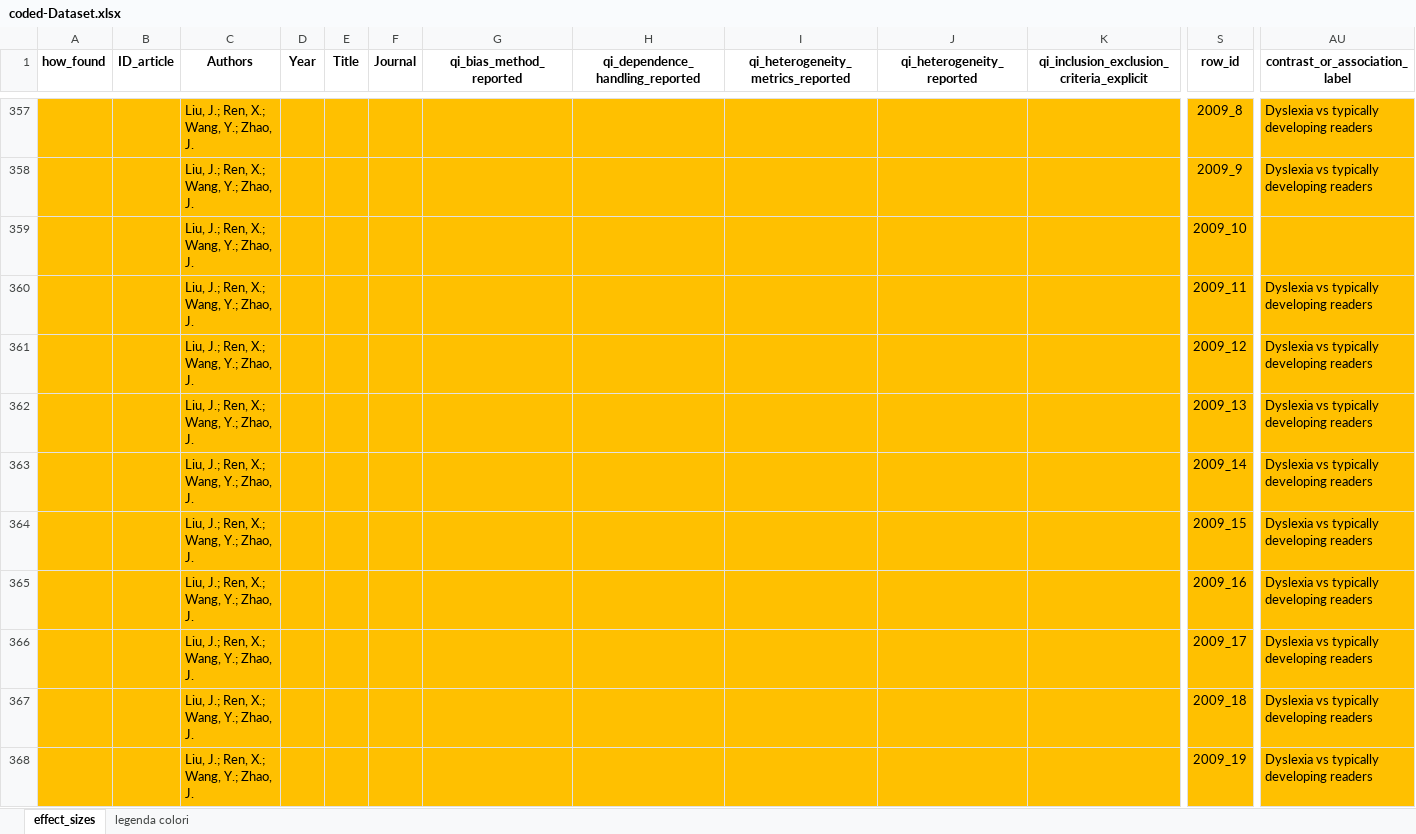
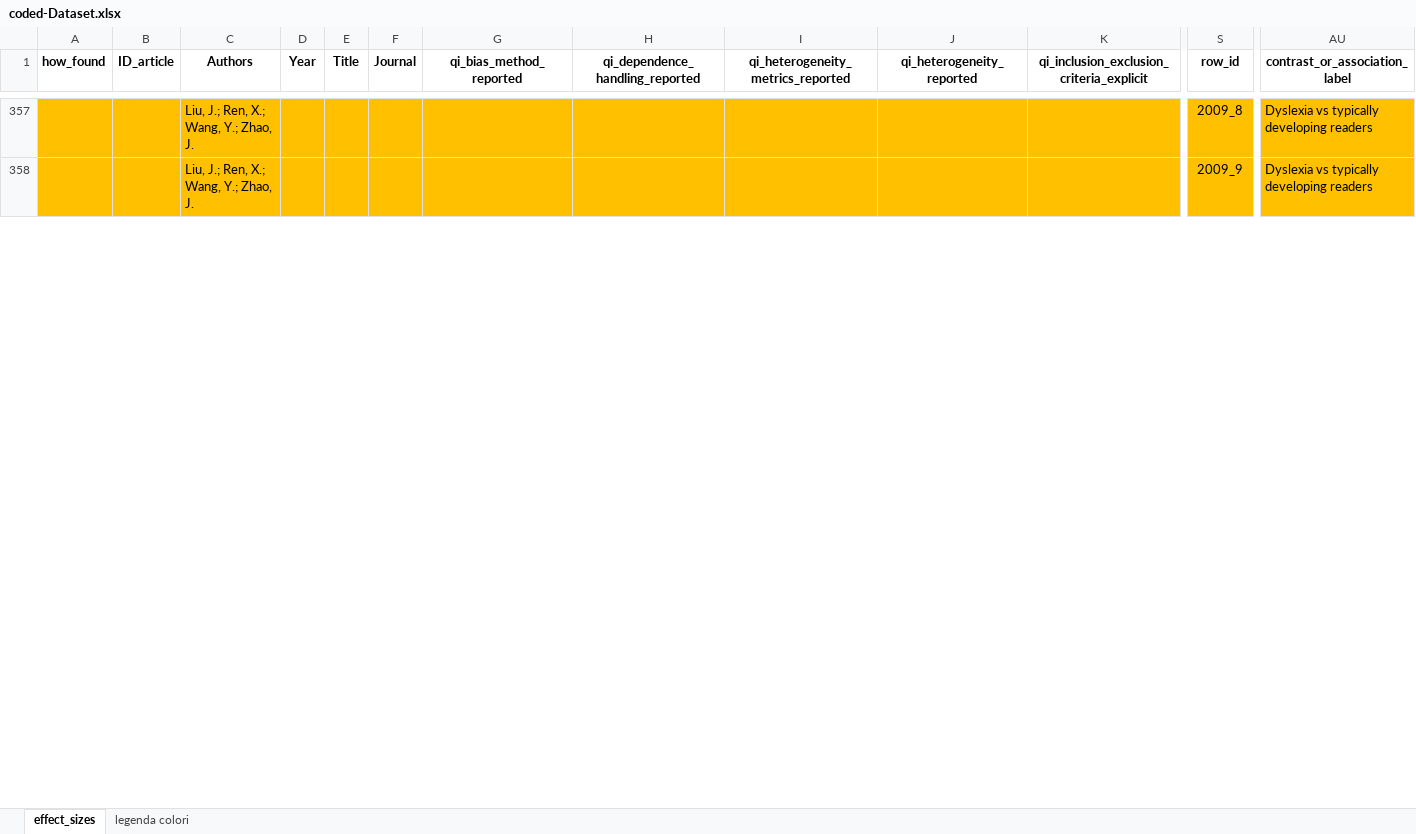
Before and after one commit to EnricoToffalini/Meta-review-cognitive-profiles-ADHD-Dyslexia, an Excel workbook: Data/coded-Dataset.xlsx, sheet effect_sizes, drawn as a sheet; only a part is shown, gaps mark what is left out; values as stored, in another font and other column widths than the file's, no borders; removed rows and columns are numbered as before the commit, all else as after; rows hold the shown columns only; the diff covers the shown part only; the diff names each change by its address in the sheet, - before the commit and + after, or states it on an @@ line.

```diff
--- a/Data/coded-Dataset.xlsx (sheet effect_sizes)
+++ b/Data/coded-Dataset.xlsx (sheet effect_sizes)
-row 359:  |  | Liu, J.; Ren, X.; Wang, Y.; Zhao, J. |  |  |  |  |  |  |  |  | 2009_10
-row 360:  |  | Liu, J.; Ren, X.; Wang, Y.; Zhao, J. |  |  |  |  |  |  |  |  | 2009_11 | Dyslexia vs typically developing readers
-row 361:  |  | Liu, J.; Ren, X.; Wang, Y.; Zhao, J. |  |  |  |  |  |  |  |  | 2009_12 | Dyslexia vs typically developing readers
-row 362:  |  | Liu, J.; Ren, X.; Wang, Y.; Zhao, J. |  |  |  |  |  |  |  |  | 2009_13 | Dyslexia vs typically developing readers
-row 363:  |  | Liu, J.; Ren, X.; Wang, Y.; Zhao, J. |  |  |  |  |  |  |  |  | 2009_14 | Dyslexia vs typically developing readers
-row 364:  |  | Liu, J.; Ren, X.; Wang, Y.; Zhao, J. |  |  |  |  |  |  |  |  | 2009_15 | Dyslexia vs typically developing readers
-row 365:  |  | Liu, J.; Ren, X.; Wang, Y.; Zhao, J. |  |  |  |  |  |  |  |  | 2009_16 | Dyslexia vs typically developing readers
-row 366:  |  | Liu, J.; Ren, X.; Wang, Y.; Zhao, J. |  |  |  |  |  |  |  |  | 2009_17 | Dyslexia vs typically developing readers
-row 367:  |  | Liu, J.; Ren, X.; Wang, Y.; Zhao, J. |  |  |  |  |  |  |  |  | 2009_18 | Dyslexia vs typically developing readers
-row 368:  |  | Liu, J.; Ren, X.; Wang, Y.; Zhao, J. |  |  |  |  |  |  |  |  | 2009_19 | Dyslexia vs typically developing readers
```
Also changed, not shown: 28 added rows, 19 removed rows and 25 edited cells elsewhere in this sheet, 1 other file.
